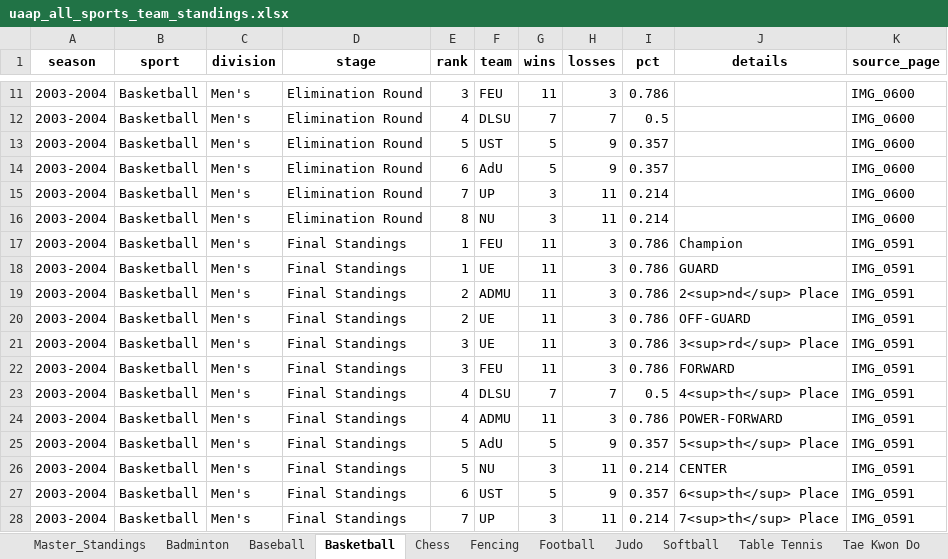
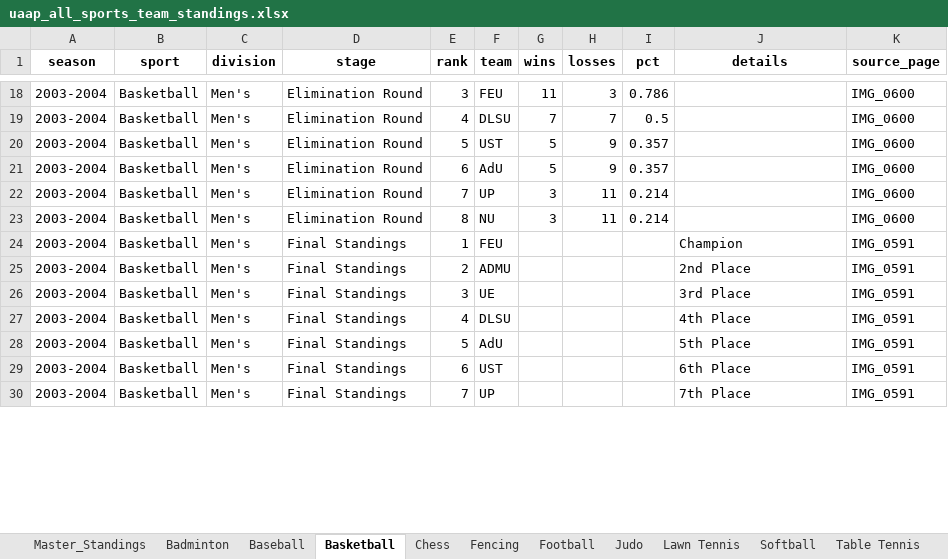
Before and after one commit to olegscd/Sportsmetric, an Excel workbook: data/uaap_all_sports_team_standings.xlsx, sheet Basketball, drawn as a sheet; only a part is shown, gaps mark what is left out; values as stored, in another font and other column widths than the file's, no borders; removed rows and columns are numbered as before the commit, all else as after; the diff covers the shown part only; the diff names each change by its address in the sheet, - before the commit and + after, or states it on an @@ line.

Commit message:
feat(uaap): rebuild standings extraction with Gemini structured output pipeline

```diff
--- a/data/uaap_all_sports_team_standings.xlsx (sheet Basketball)
+++ b/data/uaap_all_sports_team_standings.xlsx (sheet Basketball)
+sheet tab: Lawn Tennis
-G24 (wins): 11
+G24 (wins): (empty)
-H24 (losses): 3
+H24 (losses): (empty)
-I24 (pct): 0.786
+I24 (pct): (empty)
-row 18: 2003-2004 | Basketball | Men's | Final Standings | 1 | UE | 11 | 3 | 0.786 | GUARD | IMG_0591
-G25 (wins): 11
+G25 (wins): (empty)
-H25 (losses): 3
+H25 (losses): (empty)
-I25 (pct): 0.786
+I25 (pct): (empty)
-J25 (details): 2<sup>nd</sup> Place
+J25 (details): 2nd Place
-row 20: 2003-2004 | Basketball | Men's | Final Standings | 2 | UE | 11 | 3 | 0.786 | OFF-GUARD | IMG_0591
-G26 (wins): 11
+G26 (wins): (empty)
-H26 (losses): 3
+H26 (losses): (empty)
-I26 (pct): 0.786
+I26 (pct): (empty)
-J26 (details): 3<sup>rd</sup> Place
+J26 (details): 3rd Place
-row 22: 2003-2004 | Basketball | Men's | Final Standings | 3 | FEU | 11 | 3 | 0.786 | FORWARD | IMG_0591
-G27 (wins): 7
+G27 (wins): (empty)
-H27 (losses): 7
+H27 (losses): (empty)
-I27 (pct): 0.5
+I27 (pct): (empty)
-J27 (details): 4<sup>th</sup> Place
+J27 (details): 4th Place
-row 24: 2003-2004 | Basketball | Men's | Final Standings | 4 | ADMU | 11 | 3 | 0.786 | POWER-FORWARD | IMG_0591
-G28 (wins): 5
+G28 (wins): (empty)
-H28 (losses): 9
+H28 (losses): (empty)
-I28 (pct): 0.357
+I28 (pct): (empty)
-J28 (details): 5<sup>th</sup> Place
+J28 (details): 5th Place
-row 26: 2003-2004 | Basketball | Men's | Final Standings | 5 | NU | 3 | 11 | 0.214 | CENTER | IMG_0591
-G29 (wins): 5
+G29 (wins): (empty)
-H29 (losses): 9
+H29 (losses): (empty)
-I29 (pct): 0.357
+I29 (pct): (empty)
-J29 (details): 6<sup>th</sup> Place
+J29 (details): 6th Place
-G30 (wins): 3
+G30 (wins): (empty)
-H30 (losses): 11
+H30 (losses): (empty)
-I30 (pct): 0.214
+I30 (pct): (empty)
-J30 (details): 7<sup>th</sup> Place
+J30 (details): 7th Place
```
Also changed, not shown: 7 added rows and 31 edited cells elsewhere in this sheet, sheet Master_Standings, sheet Table Tennis, sheet Tae Kwon Do, sheet Fencing, sheet Volleyball, sheet Football, 5 more sheets, 4 other files.
